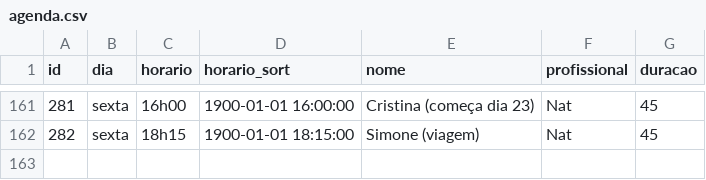
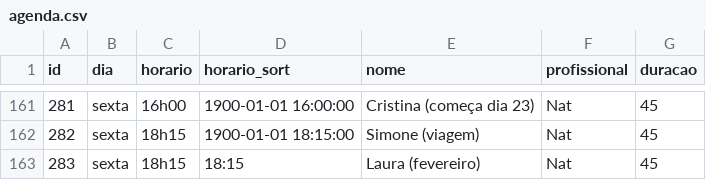
Before and after one commit to henriquepeixotodemorais-debug/estudio.fernanda.peixoto, a CSV file: data/agenda.csv, drawn as a sheet; only a part is shown, gaps mark what is left out.

Commit message:
Atualiza agenda.csv via Streamlit

```diff
--- a/data/agenda.csv
+++ b/data/agenda.csv
@@ -162 +162,2 @@ id,dia,horario,horario_sort,nome,profissional,duracao
 282,sexta,18h15,1900-01-01 18:15:00,Simone (viagem),Nat,45
+283,sexta,18h15,18:15,Laura (fevereiro),Nat,45
```
